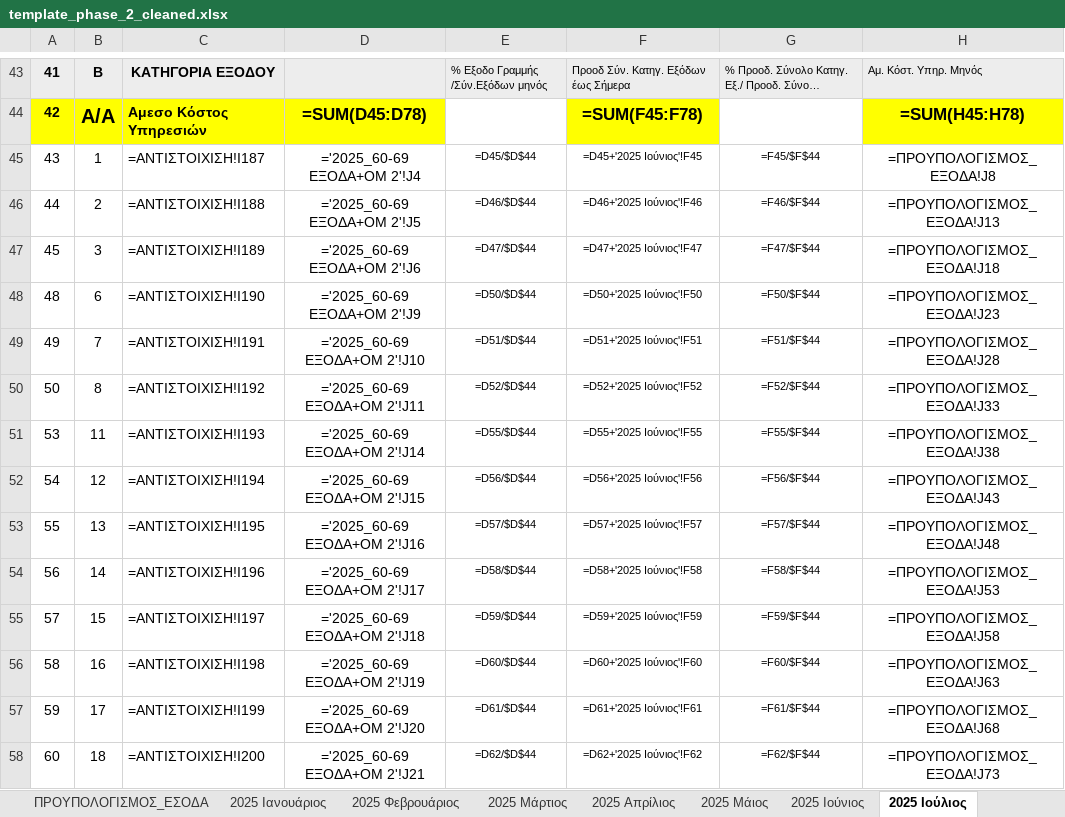
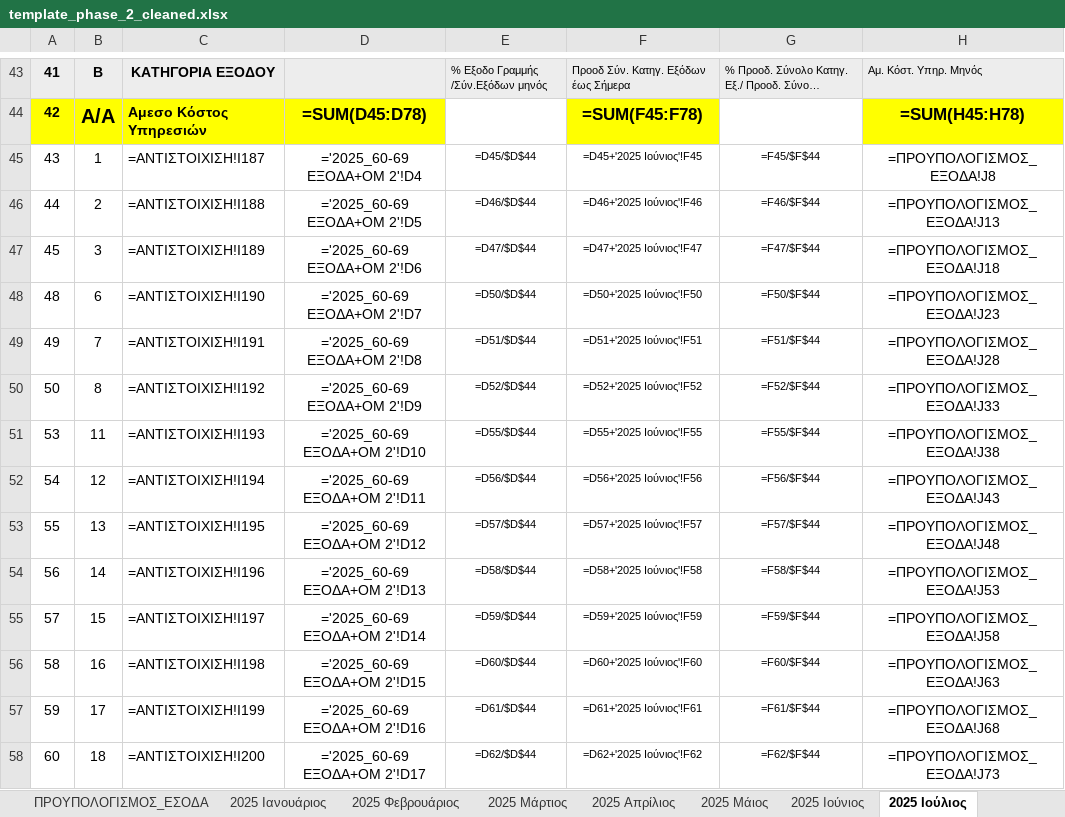
Before and after one commit to famguy123/COMBINED_PH1PH2, an Excel workbook: template_phase_2_cleaned.xlsx, sheet 2025 Ιούλιος, drawn as a sheet; only a part is shown, gaps mark what is left out; long unchanged cells end in …; values as stored, in another font and other column widths than the file's, no borders; formulas without a stored value are shown as written; the diff covers the shown part only; the diff names each change by its address in the sheet, - before the commit and + after, or states it on an @@ line.

```diff
--- a/template_phase_2_cleaned.xlsx (sheet 2025 Ιούλιος)
+++ b/template_phase_2_cleaned.xlsx (sheet 2025 Ιούλιος)
-D45: ='2025_60-69 ΕΞΟΔΑ+ΟΜ 2'!J4
+D45: ='2025_60-69 ΕΞΟΔΑ+ΟΜ 2'!D4
-D46: ='2025_60-69 ΕΞΟΔΑ+ΟΜ 2'!J5
+D46: ='2025_60-69 ΕΞΟΔΑ+ΟΜ 2'!D5
-D47: ='2025_60-69 ΕΞΟΔΑ+ΟΜ 2'!J6
+D47: ='2025_60-69 ΕΞΟΔΑ+ΟΜ 2'!D6
-D48: ='2025_60-69 ΕΞΟΔΑ+ΟΜ 2'!J9
+D48: ='2025_60-69 ΕΞΟΔΑ+ΟΜ 2'!D7
-D49: ='2025_60-69 ΕΞΟΔΑ+ΟΜ 2'!J10
+D49: ='2025_60-69 ΕΞΟΔΑ+ΟΜ 2'!D8
-D50: ='2025_60-69 ΕΞΟΔΑ+ΟΜ 2'!J11
+D50: ='2025_60-69 ΕΞΟΔΑ+ΟΜ 2'!D9
-D51: ='2025_60-69 ΕΞΟΔΑ+ΟΜ 2'!J14
+D51: ='2025_60-69 ΕΞΟΔΑ+ΟΜ 2'!D10
-D52: ='2025_60-69 ΕΞΟΔΑ+ΟΜ 2'!J15
+D52: ='2025_60-69 ΕΞΟΔΑ+ΟΜ 2'!D11
-D53: ='2025_60-69 ΕΞΟΔΑ+ΟΜ 2'!J16
+D53: ='2025_60-69 ΕΞΟΔΑ+ΟΜ 2'!D12
-D54: ='2025_60-69 ΕΞΟΔΑ+ΟΜ 2'!J17
+D54: ='2025_60-69 ΕΞΟΔΑ+ΟΜ 2'!D13
-D55: ='2025_60-69 ΕΞΟΔΑ+ΟΜ 2'!J18
+D55: ='2025_60-69 ΕΞΟΔΑ+ΟΜ 2'!D14
-D56: ='2025_60-69 ΕΞΟΔΑ+ΟΜ 2'!J19
+D56: ='2025_60-69 ΕΞΟΔΑ+ΟΜ 2'!D15
-D57: ='2025_60-69 ΕΞΟΔΑ+ΟΜ 2'!J20
+D57: ='2025_60-69 ΕΞΟΔΑ+ΟΜ 2'!D16
-D58: ='2025_60-69 ΕΞΟΔΑ+ΟΜ 2'!J21
+D58: ='2025_60-69 ΕΞΟΔΑ+ΟΜ 2'!D17
```
Also changed, not shown: 16 edited cells elsewhere in this sheet, sheet 2025 Ιούνιος, sheet 2025 Απρίλιος, sheet 2025 Aύγουστος, sheet 2025 Μάιος, sheet 2025 Σεπτέμβριος, sheet 2025 Δεκέμβριος, 5 more sheets.
